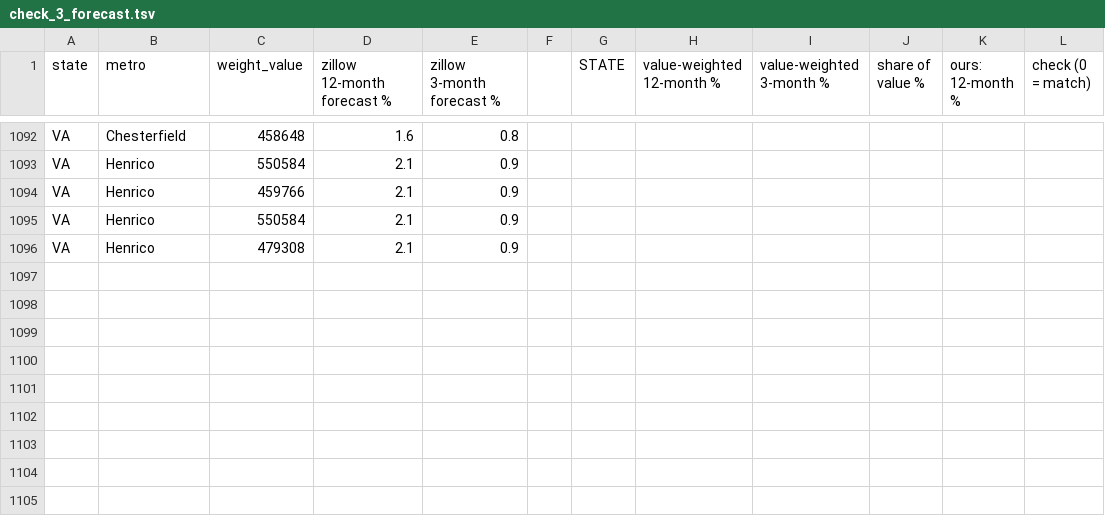
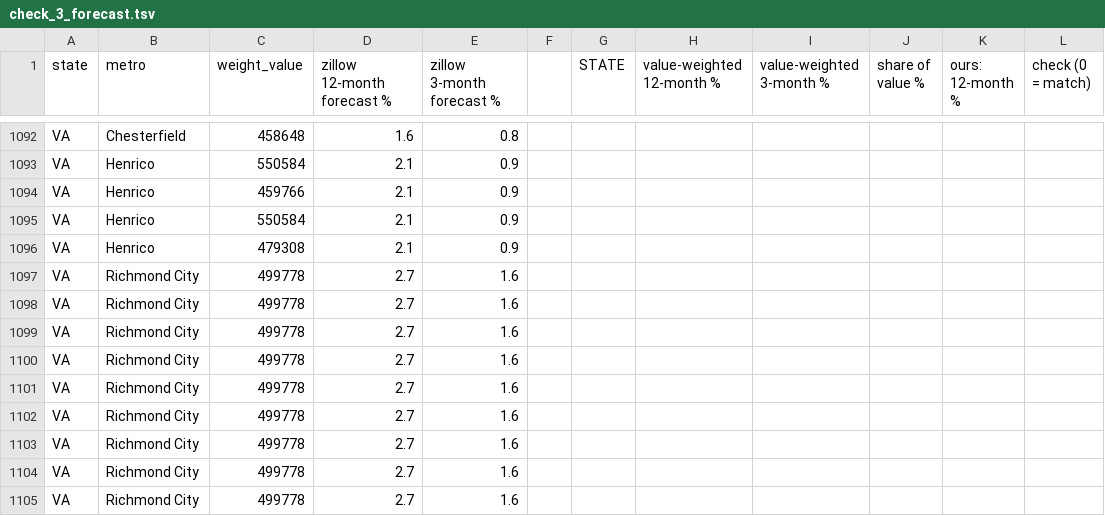
Before and after one commit to Public-CRE-Data/mrp-liberty-homes, a TSV file: zillow/check_3_forecast.tsv, drawn as a sheet; only a part is shown, gaps mark what is left out; the diff covers the shown part only.

```diff
--- a/zillow/check_3_forecast.tsv
+++ b/zillow/check_3_forecast.tsv
@@ -1096 +1096,10 @@ VA	Henrico	550584	2.1	0.9
 VA	Henrico	479308	2.1	0.9							
+VA	Richmond City	499778	2.7	1.6							
+VA	Richmond City	499778	2.7	1.6							
+VA	Richmond City	499778	2.7	1.6							
+VA	Richmond City	499778	2.7	1.6							
+VA	Richmond City	499778	2.7	1.6							
+VA	Richmond City	499778	2.7	1.6							
+VA	Richmond City	499778	2.7	1.6							
+VA	Richmond City	499778	2.7	1.6							
+VA	Richmond City	499778	2.7	1.6							
```
Also changed, not shown: 63 edited cells elsewhere in this file, density/2_homes_part4.tsv, headline/1_homes.tsv, 18 other files.
